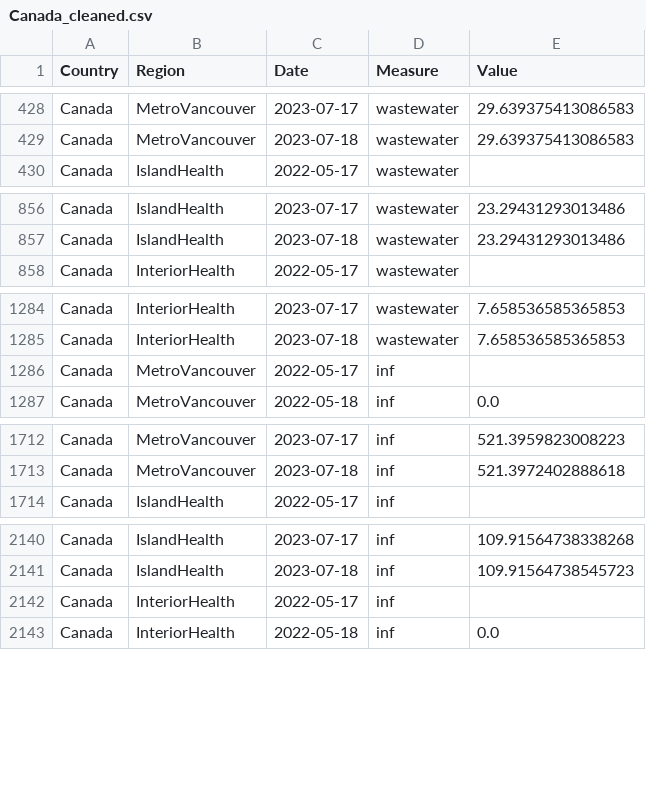
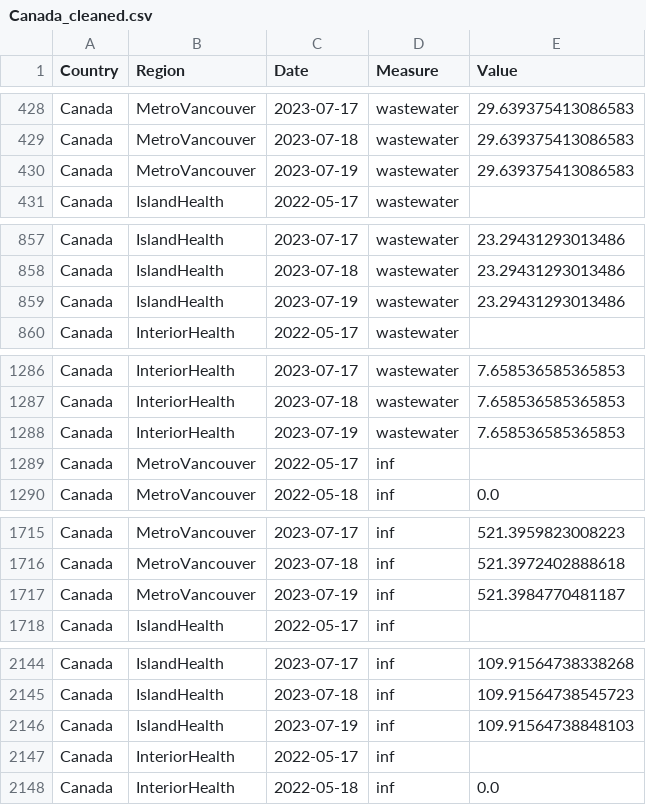
Before and after one commit to necsi/WHN-Wastewater-Code, a CSV file: Canada_cleaned.csv, drawn as a sheet; only a part is shown, gaps mark what is left out; the diff covers the shown part only; the diff names each change by its address in the sheet, - before the commit and + after, or states it on an @@ line.

```diff
--- a/Canada_cleaned.csv
+++ b/Canada_cleaned.csv
+row 430: Canada | MetroVancouver | 2023-07-19 | wastewater | 29.639375413086583
+row 859: Canada | IslandHealth | 2023-07-19 | wastewater | 23.29431293013486
+row 1288: Canada | InteriorHealth | 2023-07-19 | wastewater | 7.658536585365853
+row 1717: Canada | MetroVancouver | 2023-07-19 | inf | 521.3984770481187
+row 2146: Canada | IslandHealth | 2023-07-19 | inf | 109.91564738848103
```
Also changed, not shown: 1 added row elsewhere in this file, 1 other file.
